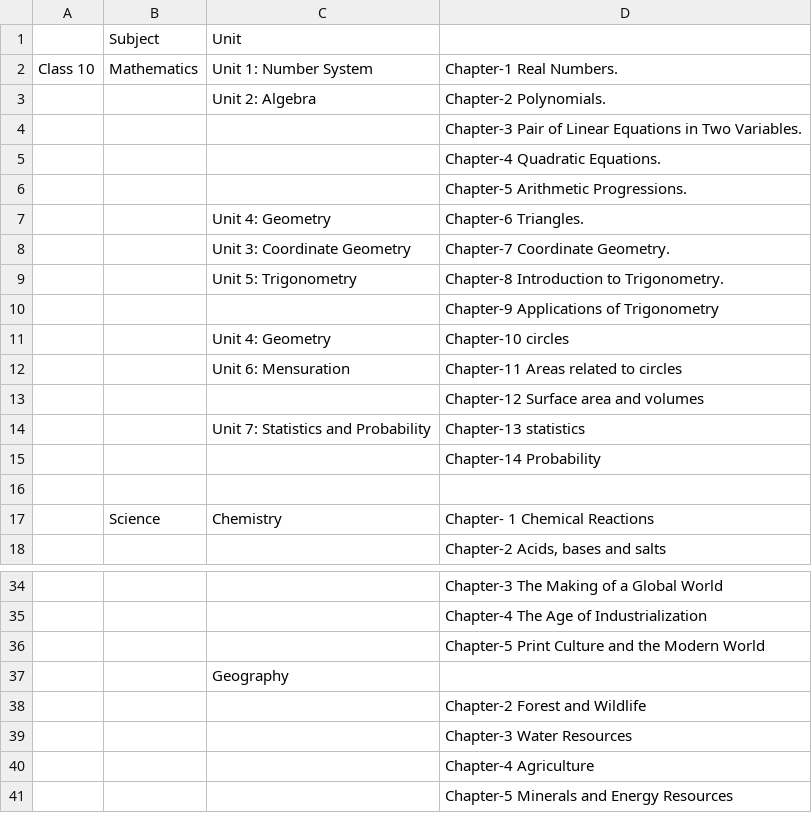
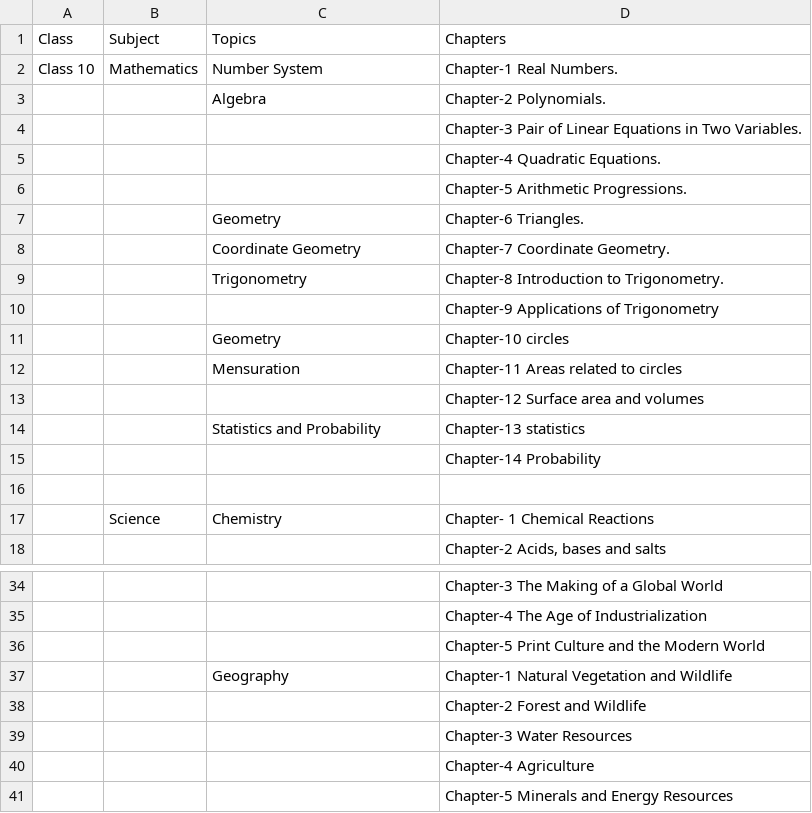
Before and after one commit to EonNithin/eonchatapp, a CSV file: staticfiles/CBSE Syllabus class9&10.csv, drawn as a sheet; only a part is shown, gaps mark what is left out.

Commit message:
commit changes

```diff
--- a/staticfiles/CBSE Syllabus class9&10.csv
+++ b/staticfiles/CBSE Syllabus class9&10.csv
@@ -1,4 +1,4 @@
-,Subject,Unit,
-Class 10,Mathematics,Unit 1: Number System,Chapter-1 Real Numbers.
-,,Unit 2: Algebra,Chapter-2 Polynomials.
+Class,Subject,Topics,Chapters
+Class 10,Mathematics,Number System,Chapter-1 Real Numbers.
+,,Algebra,Chapter-2 Polynomials.
 ,,,Chapter-3 Pair of Linear Equations in Two Variables.
@@ -6,10 +6,10 @@ Class 10,Mathematics,Unit 1: Number System,Chapter-1 Real Numbers.
 ,,,Chapter-5 Arithmetic Progressions.
-,,Unit 4: Geometry,Chapter-6 Triangles.
-,,Unit 3: Coordinate Geometry,Chapter-7 Coordinate Geometry.
-,,Unit 5: Trigonometry,Chapter-8 Introduction to Trigonometry.
+,,Geometry,Chapter-6 Triangles.
+,,Coordinate Geometry,Chapter-7 Coordinate Geometry.
+,,Trigonometry,Chapter-8 Introduction to Trigonometry.
 ,,,Chapter-9  Applications of Trigonometry
-,,Unit 4: Geometry,Chapter-10 circles
-,,Unit 6: Mensuration,Chapter-11 Areas related to circles
+,,Geometry,Chapter-10 circles
+,,Mensuration,Chapter-11 Areas related to circles
 ,,,Chapter-12 Surface area and volumes
-,,Unit 7: Statistics and Probability,Chapter-13 statistics
+,,Statistics and Probability,Chapter-13 statistics
 ,,,Chapter-14 Probability
@@ -36,3 +36,3 @@ Class 10,Mathematics,Unit 1: Number System,Chapter-1 Real Numbers.
 ,,,Chapter-5 Print Culture and the Modern World
-,,Geography,
+,,Geography,Chapter-1 Natural Vegetation and Wildlife
 ,,,Chapter-2 Forest and Wildlife
```
